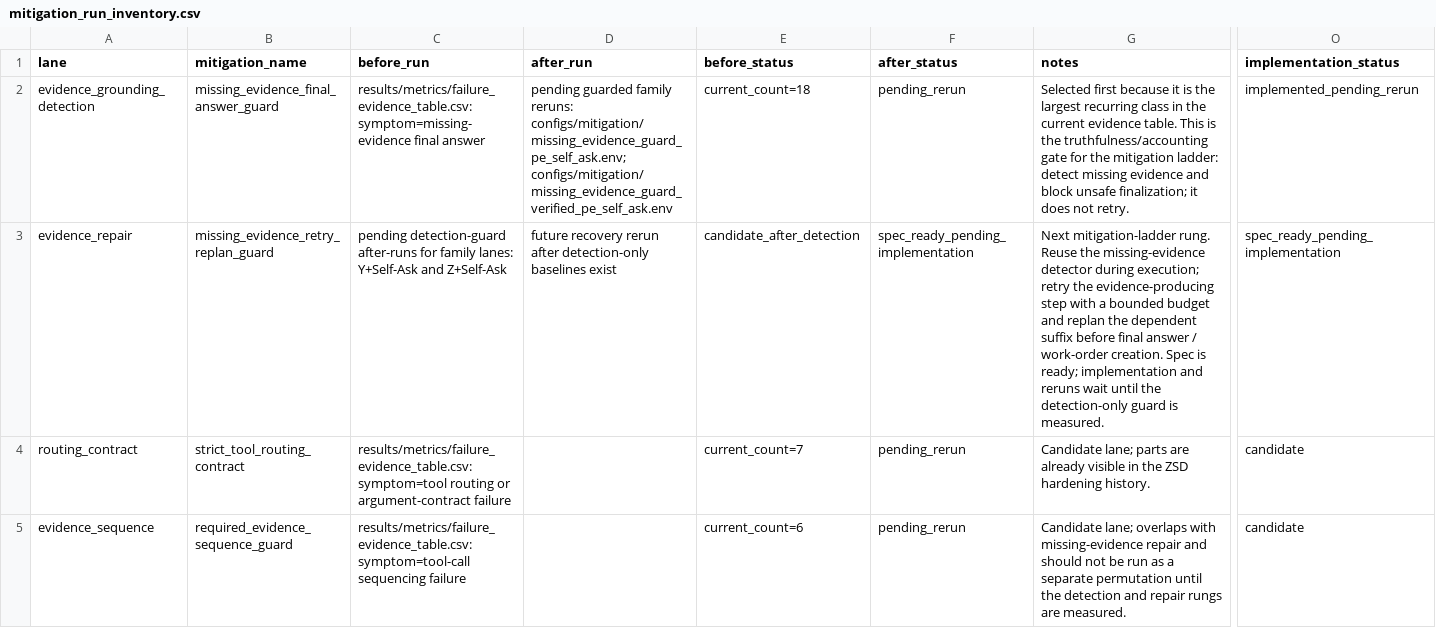
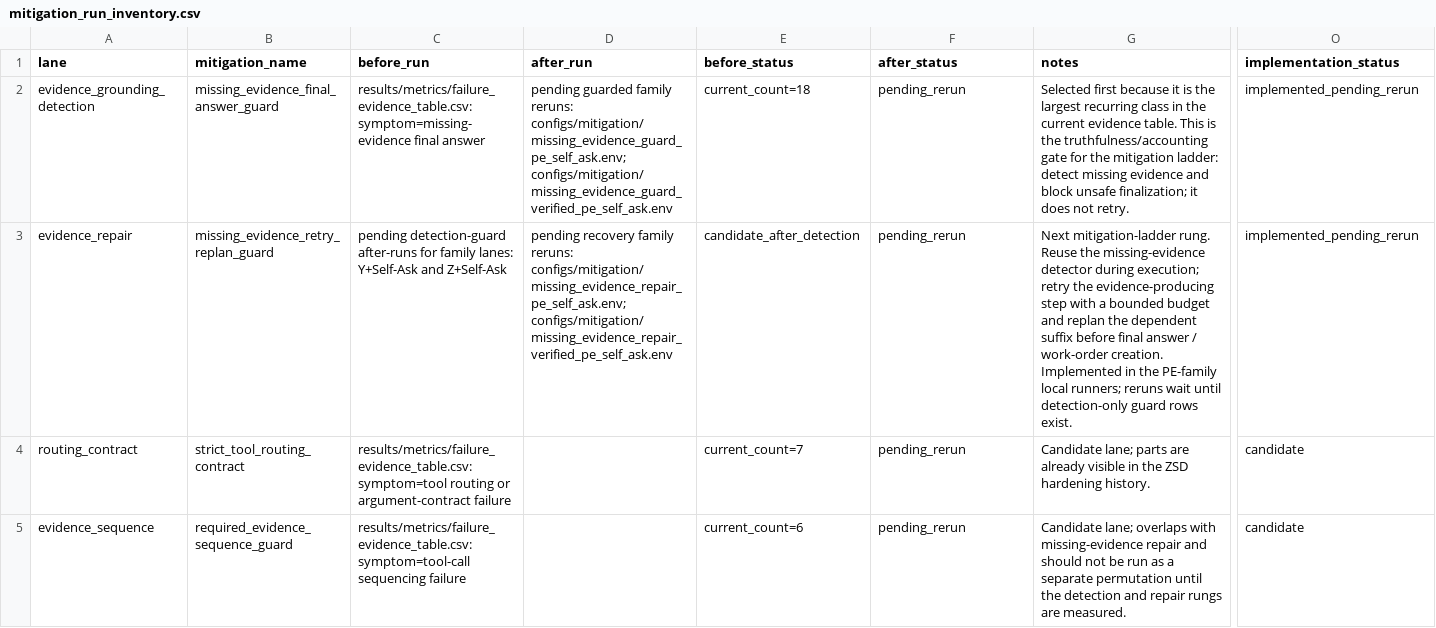
Before and after one commit to HPML6998-S26-Team13/hpml-assetopsbench-smart-grid-mcp, a CSV file: results/metrics/mitigation_run_inventory.csv, drawn as a sheet; only a part is shown, gaps mark what is left out; the diff names each change by its address in the sheet, - before the commit and + after, or states it on an @@ line.

Commit message:
Implement missing-evidence recovery rung (#64, #66)
Wire the missing_evidence_retry_replan_guard into the repo-local PE-family runners. PE + Self-Ask now gets a bounded deterministic retry loop around evidence-producing steps, and Verified PE + Self-Ask can use the same detector to trigger retry or suffix replan before finalization.

The recovery flag stays default-off and requires ENABLE_MISSING_EVIDENCE_GUARD=1 so truthful accounting remains active. Config/meta/summary artifacts now stamp the recovery toggle and retry budgets, with matched Y+Self-Ask and Z+Self-Ask mitigation rerun configs ready for Insomnia submission.

Update the mitigation inventory/docs to mark recovery implemented but pending rerun evidence; explicit fault/risk adjudication remains reserved for a later implementation after recovery rows exist.

Verification: black --quiet on touched Python files; git diff --check; PYTEST_DISABLE_PLUGIN_AUTOLOAD=1 python -m pytest -q tests/test_orchestration_utils.py tests/test_run_experiment_summary.py; python -m py_compile scripts/mitigation_guards.py scripts/orchestration_utils.py scripts/plan_execute_self_ask_runner.py scripts/verified_pe_runner.py; python3 scripts/render_failure_taxonomy_figures.py; mitigation inventory/SVG sanity check; PYTEST_DISABLE_PLUGIN_AUTOLOAD=1 uv run --with pytest --with pandas --with numpy --with 'mcp[cli]==1.27.0' --with 'openai-agents==0.14.5' python -m pytest -q tests/.

```diff
--- a/results/metrics/mitigation_run_inventory.csv
+++ b/results/metrics/mitigation_run_inventory.csv
-D3 (after_run): future recovery rerun after detection-only baselines exist
+D3 (after_run): pending recovery family reruns: configs/mitigation/missing_evidence_repair_pe_self_ask.env; configs/mitigation/missing_evidence_repair_verified_pe_self_ask.env
-F3 (after_status): spec_ready_pending_implementation
+F3 (after_status): pending_rerun
-G3 (notes): …work-order creation. Spec is ready; implementation and reruns wait until the detection-only guard is measured.
+G3 (notes): …work-order creation. Implemented in the PE-family local runners; reruns wait until detection-only guard rows exist.
-O3 (implementation_status): spec_ready_pending_implementation
+O3 (implementation_status): implemented_pending_rerun
```
Also changed, not shown: 16 other files.
